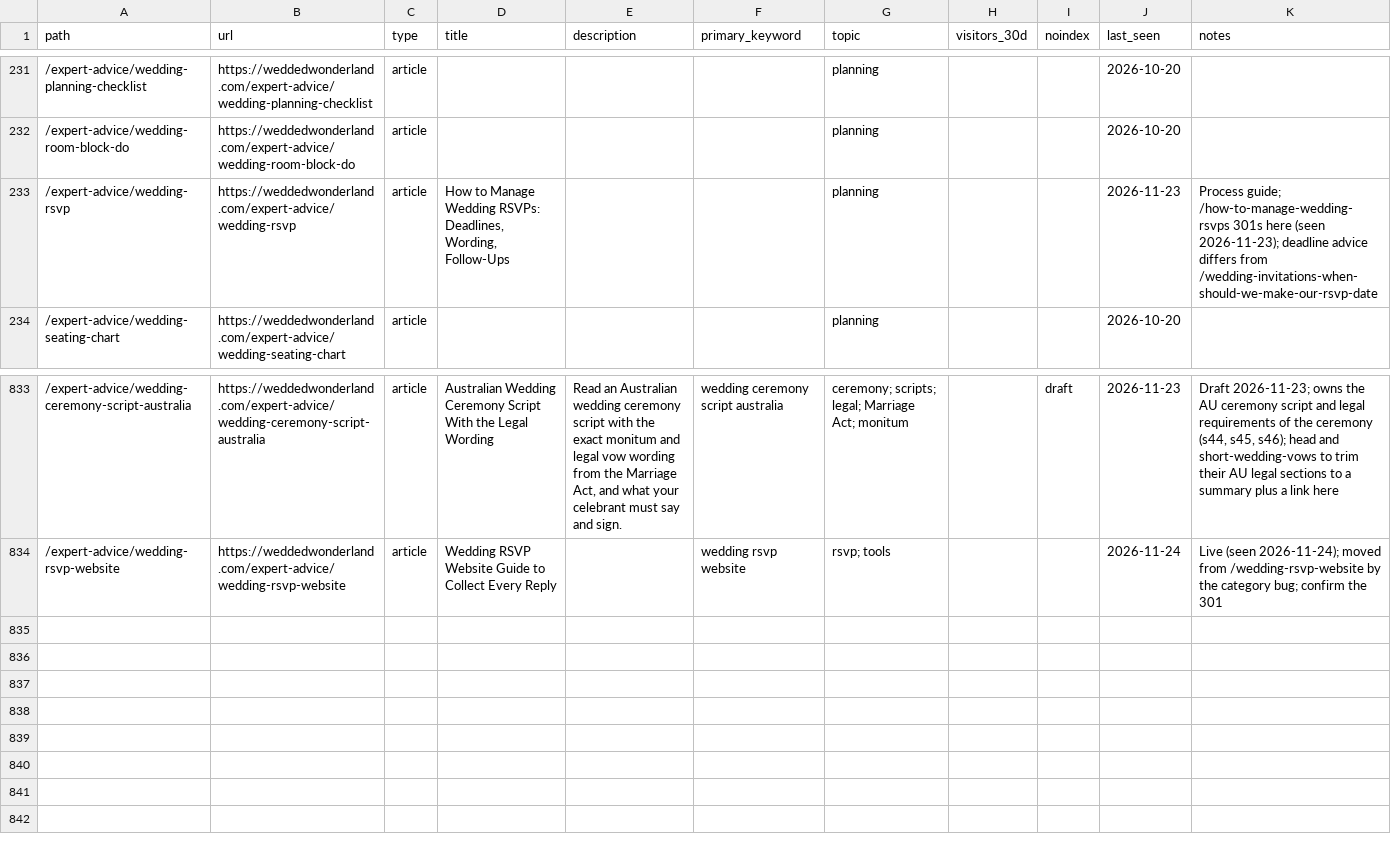
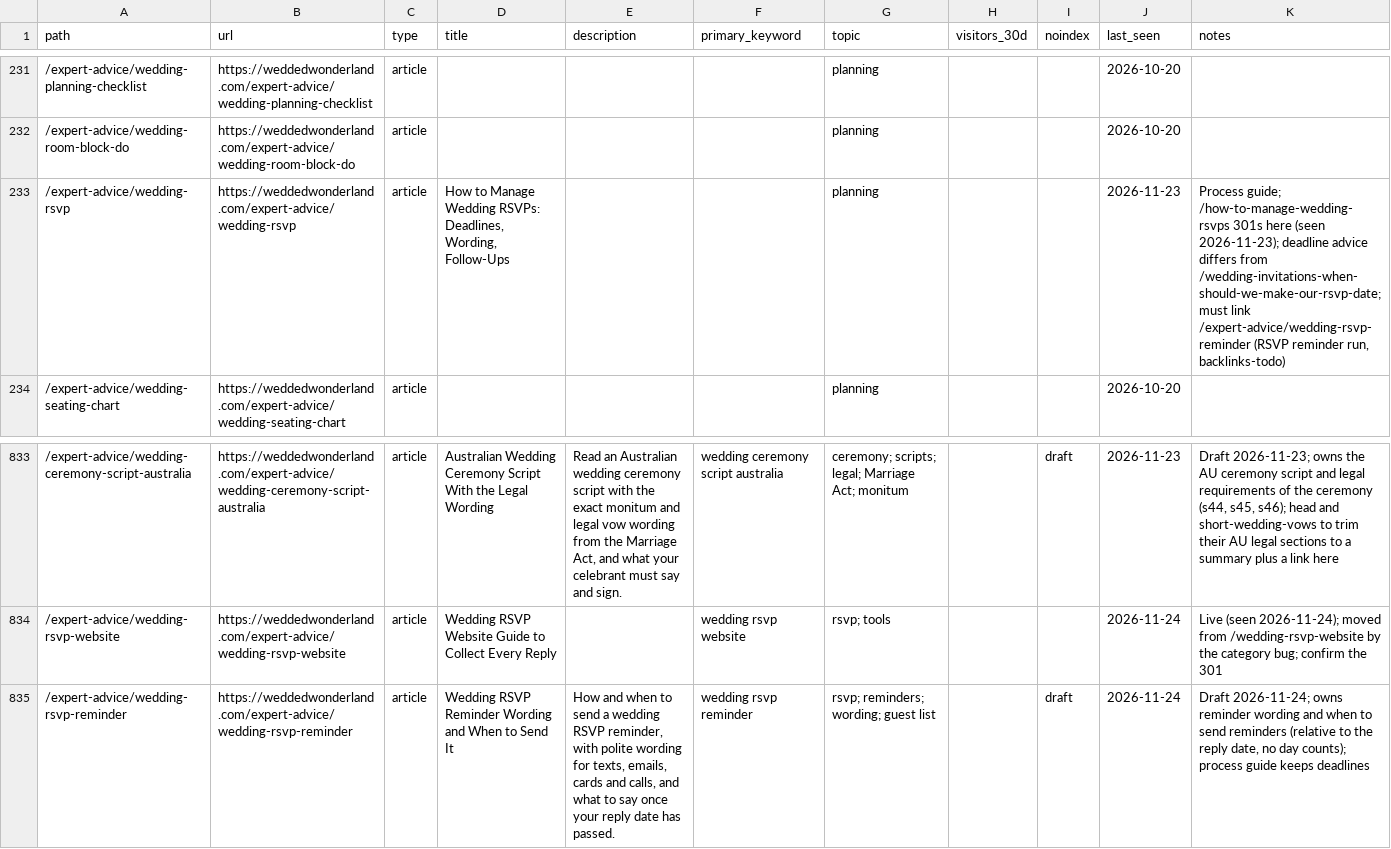
Before and after one commit to christianbraga-cpu/ForWork, a CSV file: content-system/seo/link-map.csv, drawn as a sheet; only a part is shown, gaps mark what is left out.

```diff
--- a/content-system/seo/link-map.csv
+++ b/content-system/seo/link-map.csv
@@ -232,3 +232,3 @@ path,url,type,title,description,primary_keyword,topic,visitors_30d,noindex,last_
 /expert-advice/wedding-room-block-do,https://weddedwonderland.com/expert-advice/wedding-room-block-do,article,,,,planning,,,2026-10-20,
-/expert-advice/wedding-rsvp,https://weddedwonderland.com/expert-advice/wedding-rsvp,article,"How to Manage Wedding RSVPs: Deadlines, Wording, Follow-Ups",,,planning,,,2026-11-23,Process guide; /how-to-manage-wedding-rsvps 301s here (seen 2026-11-23); deadline advice differs from /wedding-invitations-when-should-we-make-our-rsvp-date
+/expert-advice/wedding-rsvp,https://weddedwonderland.com/expert-advice/wedding-rsvp,article,"How to Manage Wedding RSVPs: Deadlines, Wording, Follow-Ups",,,planning,,,2026-11-23,"Process guide; /how-to-manage-wedding-rsvps 301s here (seen 2026-11-23); deadline advice differs from /wedding-invitations-when-should-we-make-our-rsvp-date; must link /expert-advice/wedding-rsvp-reminder (RSVP reminder run, backlinks-todo)"
 /expert-advice/wedding-seating-chart,https://weddedwonderland.com/expert-advice/wedding-seating-chart,article,,,,planning,,,2026-10-20,
@@ -834 +834,2 @@ path,url,type,title,description,primary_keyword,topic,visitors_30d,noindex,last_
 /expert-advice/wedding-rsvp-website,https://weddedwonderland.com/expert-advice/wedding-rsvp-website,article,Wedding RSVP Website Guide to Collect Every Reply,,wedding rsvp website,rsvp; tools,,,2026-11-24,Live (seen 2026-11-24); moved from /wedding-rsvp-website by the category bug; confirm the 301
+/expert-advice/wedding-rsvp-reminder,https://weddedwonderland.com/expert-advice/wedding-rsvp-reminder,article,Wedding RSVP Reminder Wording and When to Send It,"How and when to send a wedding RSVP reminder, with polite wording for texts, emails, cards and calls, and what to say once your reply date has passed.",wedding rsvp reminder,rsvp; reminders; wording; guest list,,draft,2026-11-24,"Draft 2026-11-24; owns reminder wording and when to send reminders (relative to the reply date, no day counts); process guide keeps deadlines"
```
Also changed, not shown: content/calendar.csv, 8 other files.
